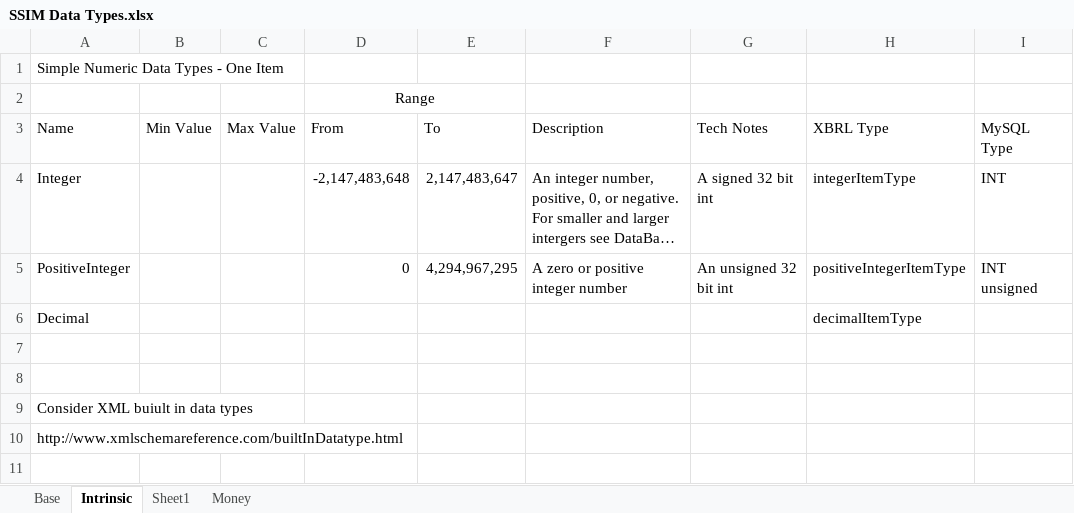
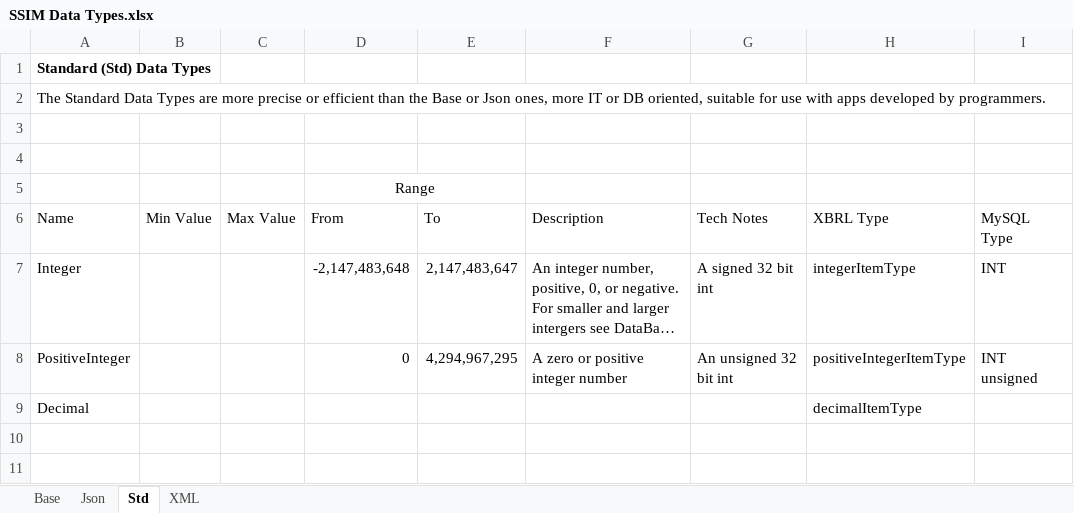
Before and after one commit to DavidPacio/SSIM-Prototype, an Excel workbook: Docs/SpreadSheets/SSIM Data Types.xlsx, sheet Std, drawn as a sheet; only a part is shown; the shorter side is filled out with more unchanged rows; long unchanged cells end in …; values as stored, in another font and other column widths than the file's, no borders; the diff names each change by its address in the sheet, - before the commit and + after, or states it on an @@ line.

Commit message:
SSIM Docs and Data Types Wip 2

```diff
--- a/Docs/SpreadSheets/SSIM Data Types.xlsx (sheet Std)
+++ b/Docs/SpreadSheets/SSIM Data Types.xlsx (sheet Std)
-sheet tab: Intrinsic
+sheet tab: Std
-sheet tab: Sheet1
+sheet tab: XML
-sheet tab: Money
+sheet tab: Json
-A1 (Name): Simple Numeric Data Types - One Item
+A1 (Name): Standard (Std) Data Types
-A1 bold: off
+A1 bold: on
+row 2: The Standard Data Types are more precise or efficient than the Base or Json ones, more IT or DB oriented, suitable for use with apps developed by programmers.
+row 3: (empty)
+row 4: (empty)
```
Also changed, not shown: sheet Base, sheet XML, charts or pictures, 3 other files.
